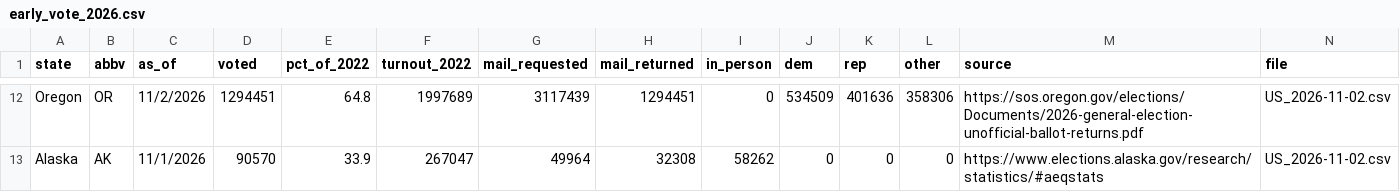
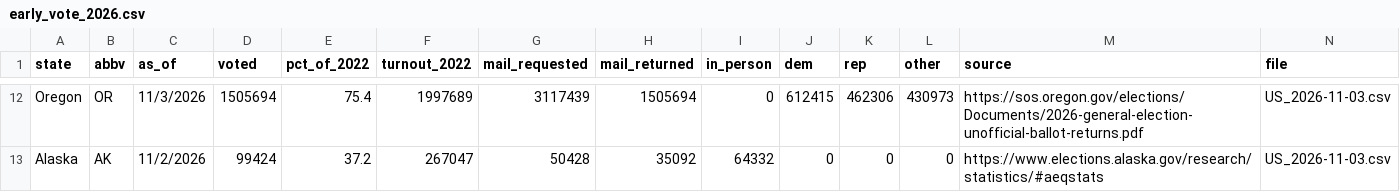
Before and after one commit to pjmerica/polling-agg-2026, a CSV file: State election results/data/processed/early_vote_2026.csv, drawn as a sheet; only a part is shown, gaps mark what is left out; the diff covers the shown part only; the diff names each change by its address in the sheet, - before the commit and + after, or states it on an @@ line.

```diff
--- a/State election results/data/processed/early_vote_2026.csv
+++ b/State election results/data/processed/early_vote_2026.csv
-C12 (as_of): 11/2/2026
+C12 (as_of): 11/3/2026
-D12 (voted): 1294451
+D12 (voted): 1505694
-E12 (pct_of_2022): 64.8
+E12 (pct_of_2022): 75.4
-H12 (mail_returned): 1294451
+H12 (mail_returned): 1505694
-J12 (dem): 534509
+J12 (dem): 612415
-K12 (rep): 401636
+K12 (rep): 462306
-L12 (other): 358306
+L12 (other): 430973
-N12:N13 (file): US_2026-11-02.csv
+N12:N13 (file): US_2026-11-03.csv
-C13 (as_of): 11/1/2026
+C13 (as_of): 11/2/2026
-D13 (voted): 90570
+D13 (voted): 99424
-E13 (pct_of_2022): 33.9
+E13 (pct_of_2022): 37.2
-G13 (mail_requested): 49964
+G13 (mail_requested): 50428
-H13 (mail_returned): 32308
+H13 (mail_returned): 35092
-I13 (in_person): 58262
+I13 (in_person): 64332
```
Also changed, not shown: 40 edited cells elsewhere in this file, 3 other files.
